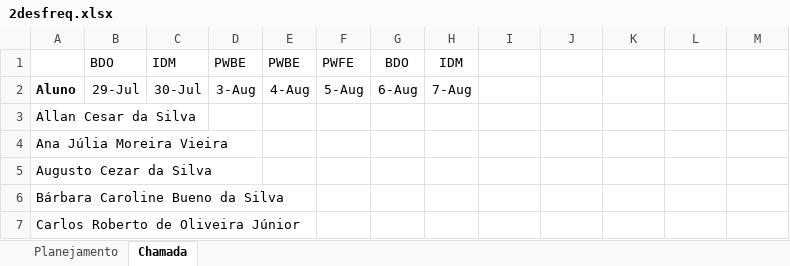
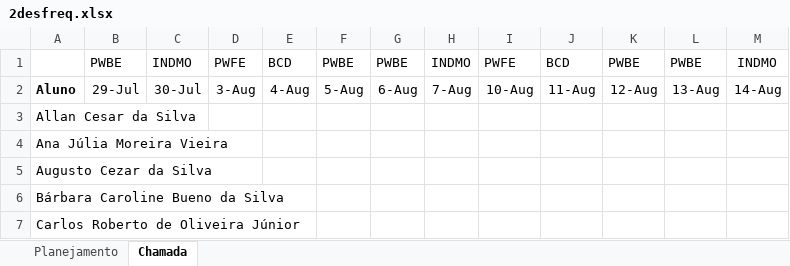
Before and after one commit to wellifabio/senai2021, an Excel workbook: 2des/2desfreq.xlsx, sheet Chamada, drawn as a sheet; only a part is shown; values as stored, in another font and other column widths than the file's, no borders; conditional formats not drawn; removed rows and columns are numbered as before the commit, all else as after; the diff names each change by its address in the sheet, - before the commit and + after, or states it on an @@ line.

Commit message:
2des add aula1 pwbe

```diff
--- a/2des/2desfreq.xlsx (sheet Chamada)
+++ b/2des/2desfreq.xlsx (sheet Chamada)
-row 1:  | BDO | IDM | PWBE | PWBE | PWFE | BDO | IDM
+row 1:  | PWBE | INDMO | PWFE | BCD | PWBE | PWBE | INDMO | PWFE | BCD | PWBE | PWBE | INDMO
-I2: (empty)
+I2: 10-Aug
-J2: (empty)
+J2: 11-Aug
-K2: (empty)
+K2: 12-Aug
-L2: (empty)
+L2: 13-Aug
-M2: (empty)
+M2: 14-Aug
```
Also changed, not shown: sheet Planejamento, 22 other files.
